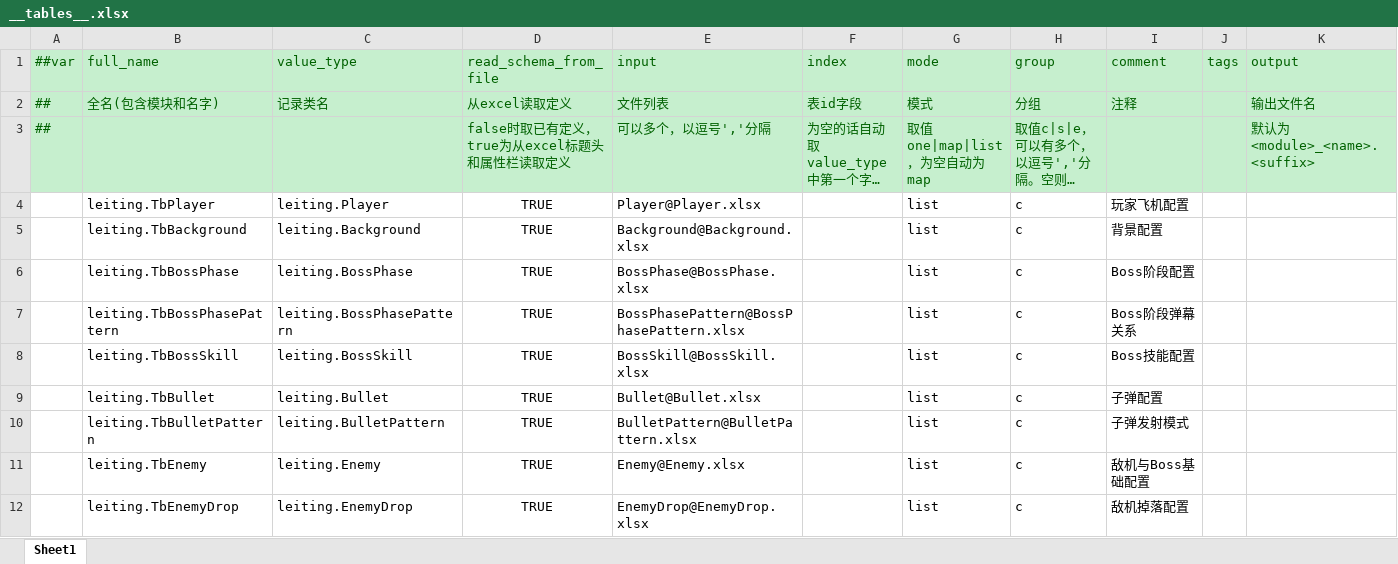
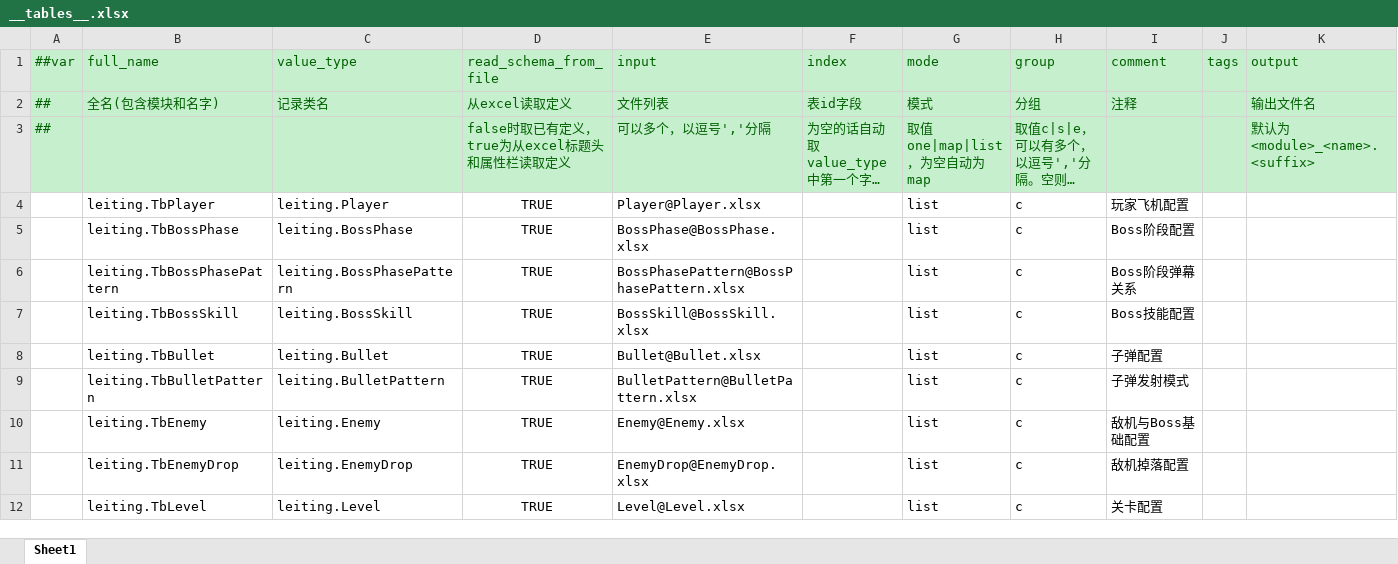
Before and after one commit to coder-lipenghui/LeiTing, an Excel workbook: Luban/Datas/__tables__.xlsx, sheet Sheet1, drawn as a sheet; only a part is shown; the shorter side is filled out with more unchanged rows; long unchanged cells end in …; values as stored, in another font and other column widths than the file's, no borders; the diff names each change by its address in the sheet, - before the commit and + after, or states it on an @@ line.

```diff
--- a/Luban/Datas/__tables__.xlsx (sheet Sheet1)
+++ b/Luban/Datas/__tables__.xlsx (sheet Sheet1)
-row 5:  | leiting.TbBackground | leiting.Background | TRUE | Background@Background.xlsx |  | list | c | 背景配置
```
Also changed, not shown: Luban/Datas/Level.xlsx, Luban/Datas/Wave.xlsx, 28 other files.
